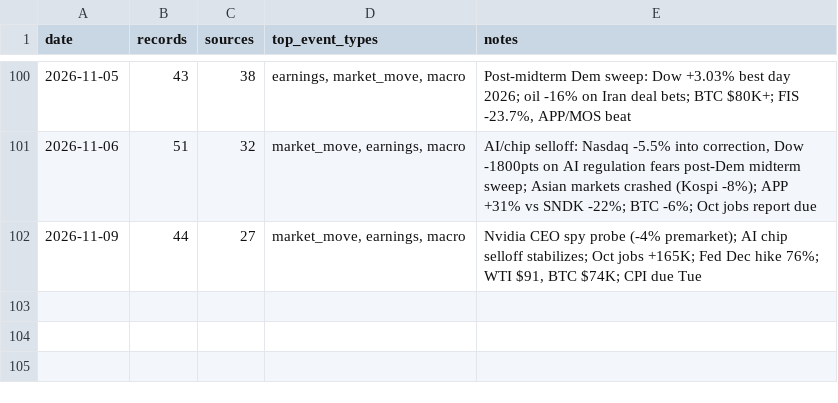
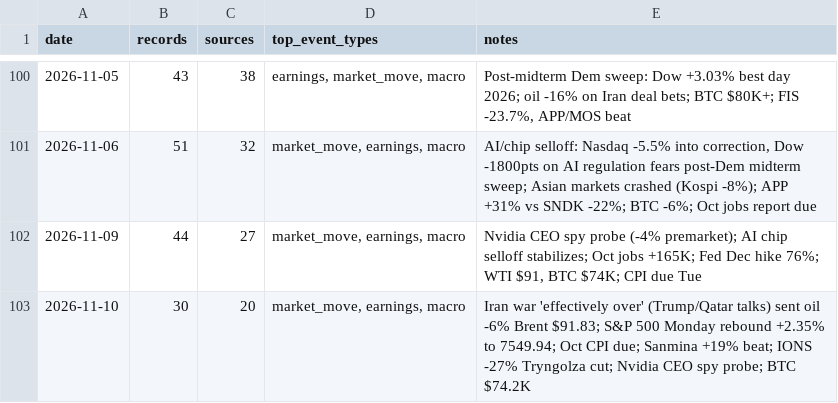
Before and after one commit to Steve8323/stock-news-corpus, a CSV file: data/INDEX.csv, drawn as a sheet; only a part is shown, gaps mark what is left out.

```diff
--- a/data/INDEX.csv
+++ b/data/INDEX.csv
@@ -102 +102,2 @@ date,records,sources,top_event_types,notes
 2026-11-09,44,27,"market_move, earnings, macro","Nvidia CEO spy probe (-4% premarket); AI chip selloff stabilizes; Oct jobs +165K; Fed Dec hike 76%; WTI $91, BTC $74K; CPI due Tue"
+2026-11-10,30,20,"market_move, earnings, macro","Iran war 'effectively over' (Trump/Qatar talks) sent oil -6% Brent $91.83; S&P 500 Monday rebound +2.35% to 7549.94; Oct CPI due; Sanmina +19% beat; IONS -27% Tryngolza cut; Nvidia CEO spy probe; BTC $74.2K"
```
Also changed, not shown: 1 other file.
